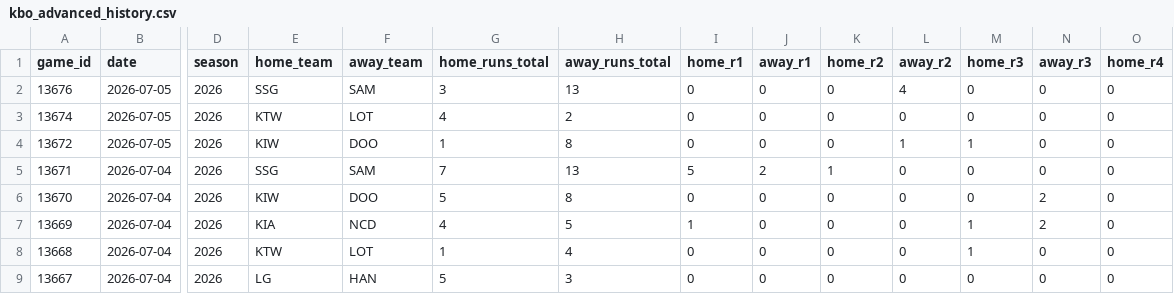
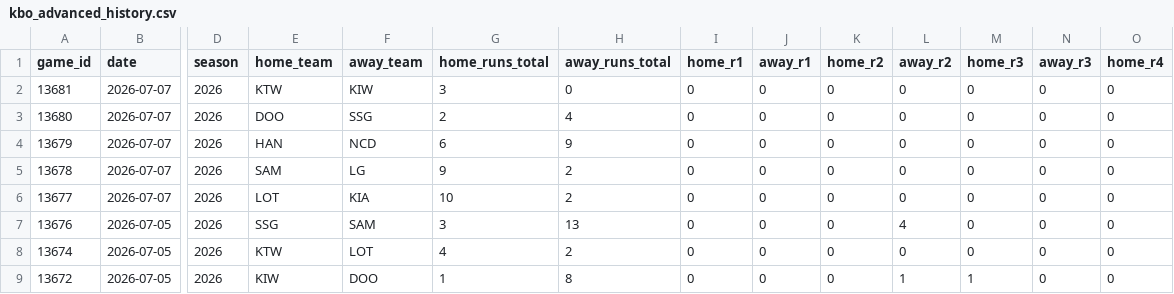
Before and after one commit to emilioandrade0/PickGOLD, a CSV file: src/data/kbo/raw/kbo_advanced_history.csv, drawn as a sheet; only a part is shown, gaps mark what is left out; the shorter side is filled out with more unchanged rows; rows hold the shown columns only; the diff names each change by its address in the sheet, - before the commit and + after, or states it on an @@ line.

```diff
--- a/src/data/kbo/raw/kbo_advanced_history.csv
+++ b/src/data/kbo/raw/kbo_advanced_history.csv
+row 2: 13681 | 2026-07-07 | 2026 | KTW | KIW | 3 | 0 | 0 | 0 | 0 | 0 | 0 | 0 | 0
+row 3: 13680 | 2026-07-07 | 2026 | DOO | SSG | 2 | 4 | 0 | 0 | 0 | 0 | 0 | 0 | 0
+row 4: 13679 | 2026-07-07 | 2026 | HAN | NCD | 6 | 9 | 0 | 0 | 0 | 0 | 0 | 0 | 0
+row 5: 13678 | 2026-07-07 | 2026 | SAM | LG | 9 | 2 | 0 | 0 | 0 | 0 | 0 | 0 | 0
+row 6: 13677 | 2026-07-07 | 2026 | LOT | KIA | 10 | 2 | 0 | 0 | 0 | 0 | 0 | 0 | 0
```
Also changed, not shown: src/data/lmb/raw/lmb_advanced_history.csv, src/data/mlb/raw/mlb_upcoming_schedule.csv, 23 other files.
